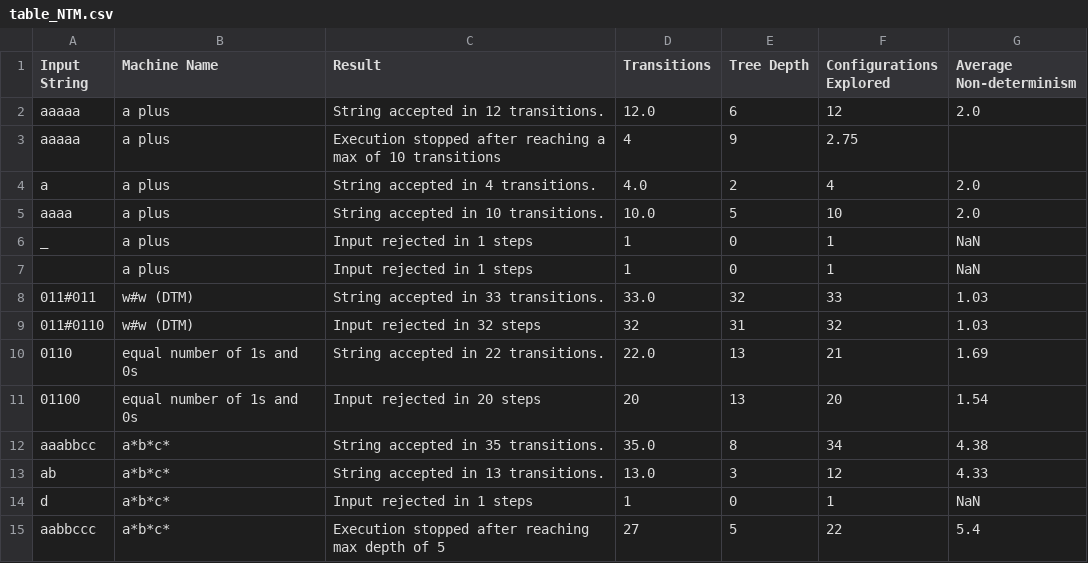
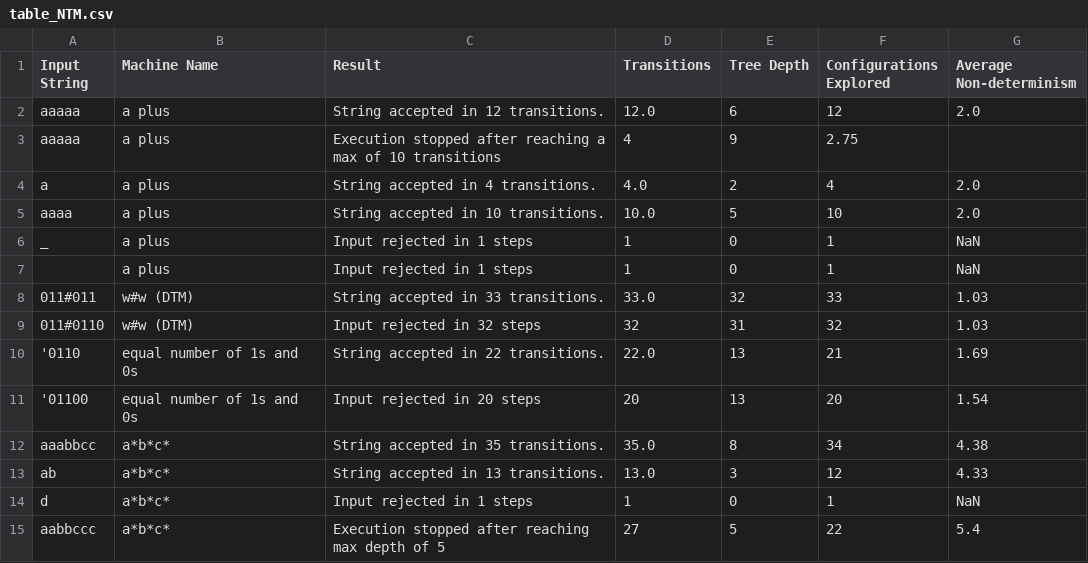
Before and after one commit to AlyssaRiter23/Tracing-NTM-Behavior, a CSV file: table_NTM.csv, drawn as a sheet.

Commit message:
Update table_NTM.csv

```diff
--- a/table_NTM.csv
+++ b/table_NTM.csv
@@ -9,4 +9,4 @@ _,a plus,Input rejected in 1 steps,1,0,1,NaN
 011#0110,w#w (DTM),Input rejected in 32 steps,32,31,32,1.03
-0110,equal number of 1s and 0s,String accepted in 22 transitions.,22.0,13,21,1.69
-01100,equal number of 1s and 0s,Input rejected in 20 steps,20,13,20,1.54
+'0110,equal number of 1s and 0s,String accepted in 22 transitions.,22.0,13,21,1.69
+'01100,equal number of 1s and 0s,Input rejected in 20 steps,20,13,20,1.54
 aaabbcc,a*b*c*,String accepted in 35 transitions.,35.0,8,34,4.38
```
